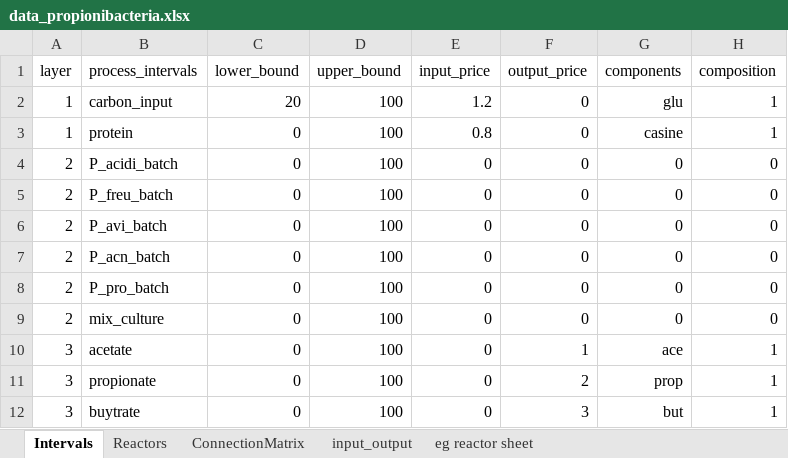
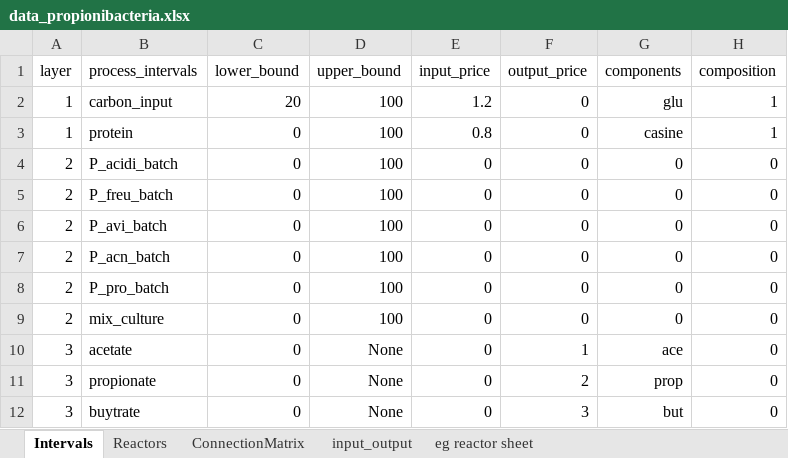
Before and after one commit to llvdrhau/Alquimia_Biorefinery_design_and_optimisation, an Excel workbook: excel files/data_propionibacteria.xlsx, sheet Intervals, drawn as a sheet; values as stored, in another font and other column widths than the file's, no borders; charts and pictures and conditional formats not drawn; the diff names each change by its address in the sheet, - before the commit and + after, or states it on an @@ line.

```diff
--- a/excel files/data_propionibacteria.xlsx (sheet Intervals)
+++ b/excel files/data_propionibacteria.xlsx (sheet Intervals)
-D10:D12 (upper_bound): 100
+D10:D12 (upper_bound): None
-H10:H12 (composition): 1
+H10:H12 (composition): 0
```
Also changed, not shown: sheet Reactors, charts or pictures, 4 other files.
